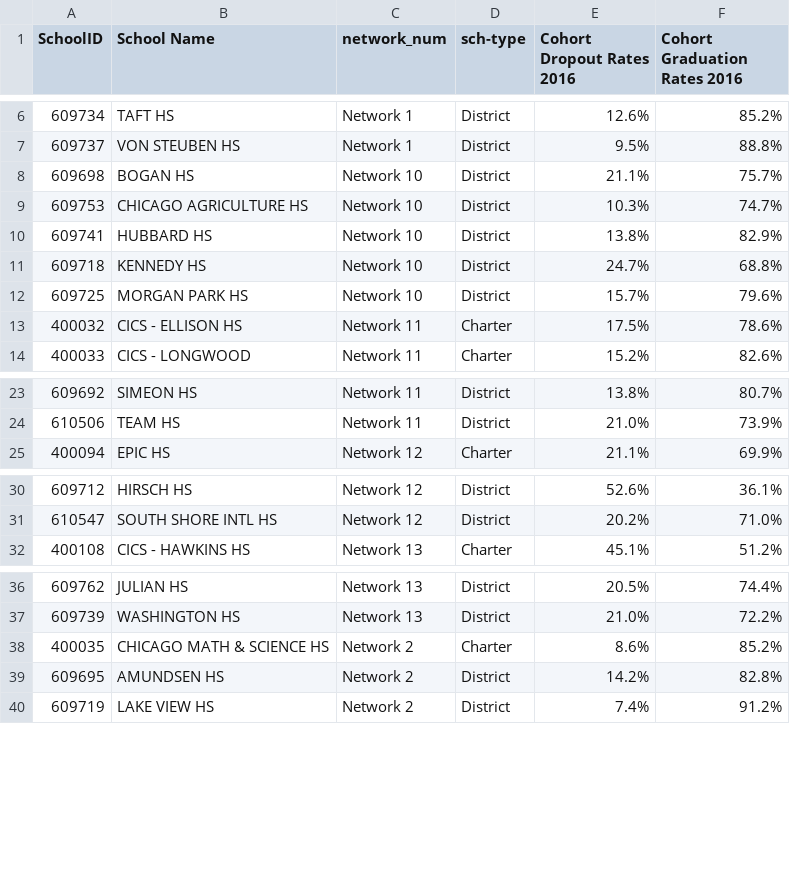
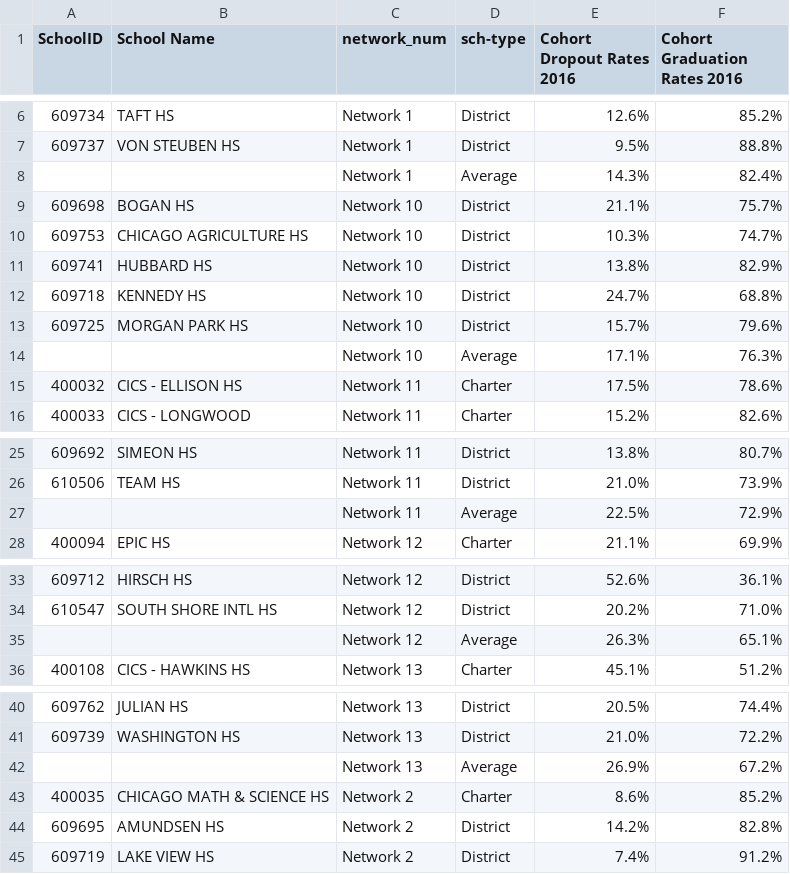
Before and after one commit to JasminBecerra/final_575, a CSV file: data/cpsGradDropSCHOOLS.csv, drawn as a sheet; only a part is shown, gaps mark what is left out; the diff covers the shown part only; the diff names each change by its address in the sheet, - before the commit and + after, or states it on an @@ line.

```diff
--- a/data/cpsGradDropSCHOOLS.csv
+++ b/data/cpsGradDropSCHOOLS.csv
+row 8:  |  | Network 1 | Average | 14.3% | 82.4%
+row 14:  |  | Network 10 | Average | 17.1% | 76.3%
+row 27:  |  | Network 11 | Average | 22.5% | 72.9%
+row 35:  |  | Network 12 | Average | 26.3% | 65.1%
+row 42:  |  | Network 13 | Average | 26.9% | 67.2%
```
Also changed, not shown: 8 added rows elsewhere in this file, 1 other file.
